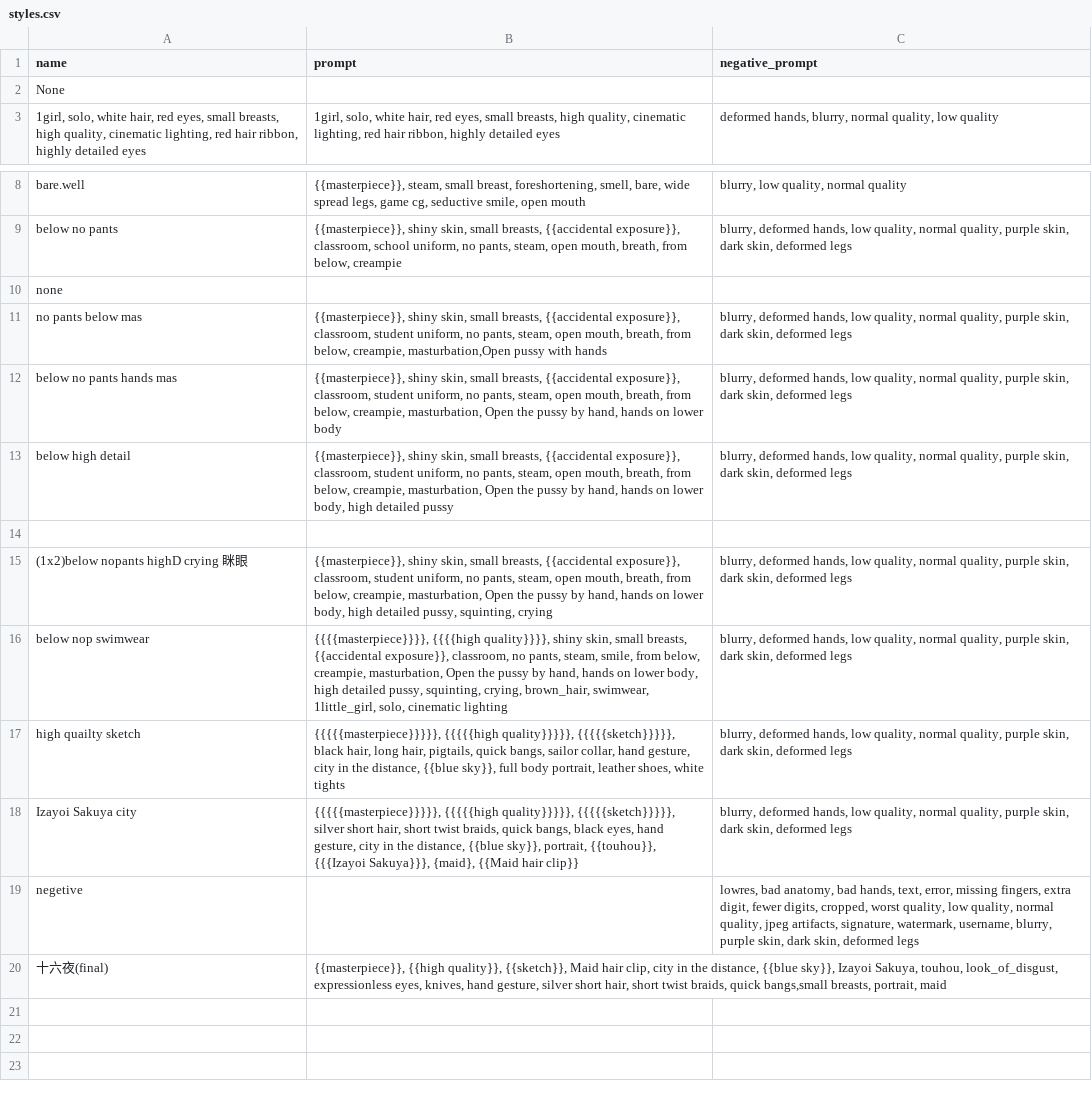
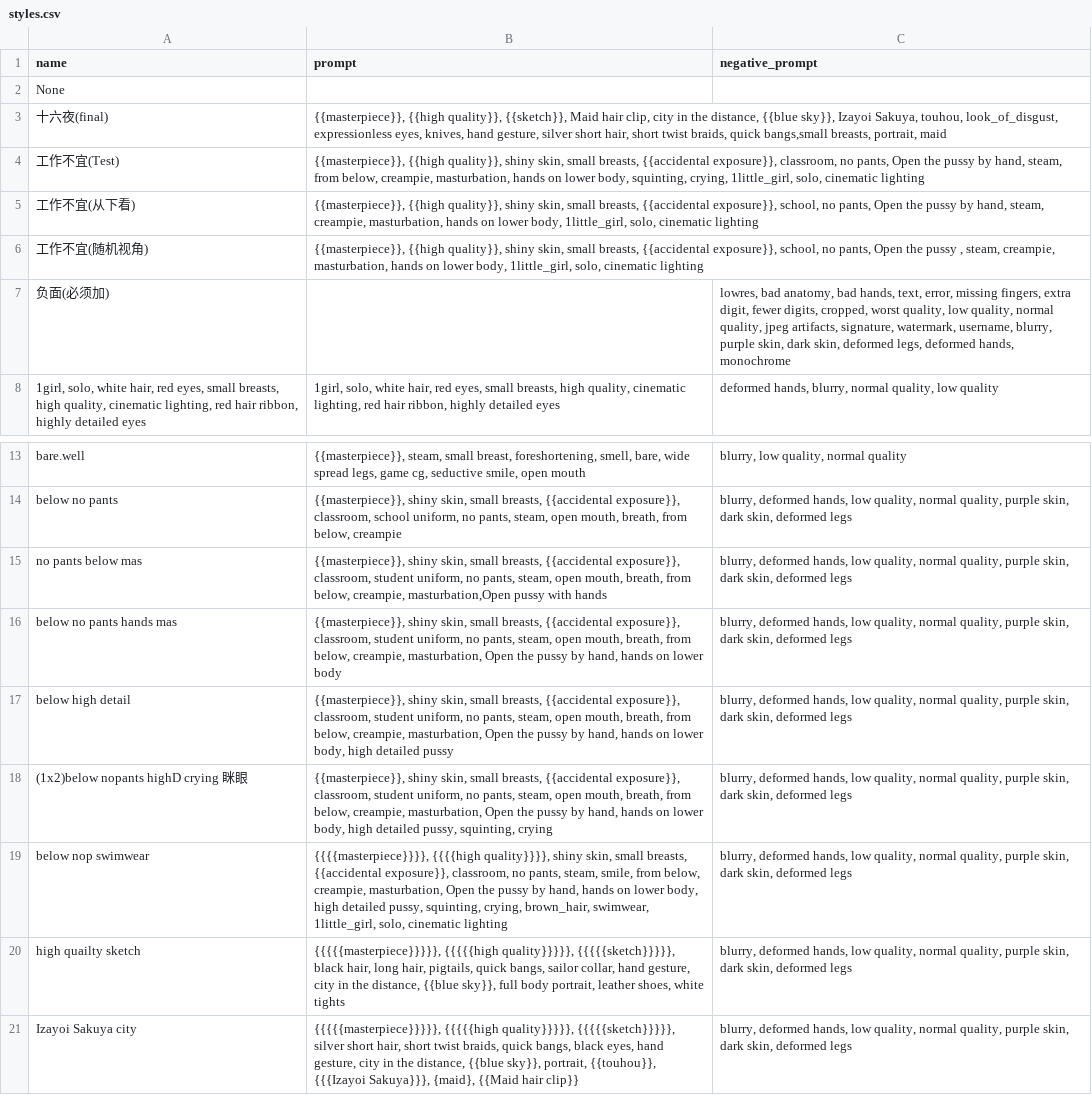
Before and after one commit to QQisQQ/stable-diffusion-webui-model-based, a CSV file: styles.csv, drawn as a sheet; only a part is shown, gaps mark what is left out.

Commit message:
Update styles.csv

```diff
--- a/styles.csv
+++ b/styles.csv
@@ -2,2 +2,7 @@ name,prompt,negative_prompt
 None,,
+十六夜(final),"{{masterpiece}}, {{high quality}}, {{sketch}}, Maid hair clip, city in the distance, {{blue sky}}, Izayoi Sakuya, touhou,  look_of_disgust, expressionless eyes, knives, hand gesture, silver short hair, short twist braids, quick bangs,small breasts, portrait, maid",
+工作不宜(Test),"{{masterpiece}}, {{high quality}}, shiny skin, small breasts, {{accidental exposure}},  classroom, no pants, Open the pussy by hand, steam, from below, creampie, masturbation,  hands on lower body, squinting, crying, 1little_girl, solo, cinematic lighting",
+工作不宜(从下看),"{{masterpiece}}, {{high quality}}, shiny skin, small breasts, {{accidental exposure}},  school, no pants, Open the pussy by hand, steam, creampie, masturbation,  hands on lower body, 1little_girl, solo, cinematic lighting",
+工作不宜(随机视角),"{{masterpiece}}, {{high quality}}, shiny skin, small breasts, {{accidental exposure}},  school, no pants, Open the pussy , steam, creampie, masturbation,  hands on lower body, 1little_girl, solo, cinematic lighting",
+负面(必须加),,"lowres, bad anatomy, bad hands, text, error, missing fingers, extra digit, fewer digits, cropped, worst quality, low quality, normal quality, jpeg artifacts, signature, watermark, username, blurry, purple skin, dark skin, deformed legs, deformed hands, monochrome"
 "1girl, solo, white hair, red eyes, small breasts, high quality, cinematic lighting, red hair ribbon, highly detailed eyes","1girl, solo, white hair, red eyes, small breasts, high quality, cinematic lighting, red hair ribbon, highly detailed eyes","deformed hands, blurry, normal quality, low quality"
@@ -10,3 +15,2 @@ bare.well,"{{masterpiece}}, steam, small breast, foreshortening, smell, bare, wi
 below no pants,"{{masterpiece}}, shiny skin, small breasts, {{accidental exposure}},  classroom, school uniform, no pants, steam, open mouth, breath, from below, creampie","blurry,  deformed hands, low quality, normal quality, purple skin, dark skin, deformed legs"
-none,,
 no pants below mas,"{{masterpiece}}, shiny skin, small breasts, {{accidental exposure}},  classroom, student uniform, no pants, steam, open mouth, breath, from below, creampie, masturbation,Open pussy with hands","blurry,  deformed hands, low quality, normal quality, purple skin, dark skin, deformed legs"
@@ -14,3 +18,2 @@ below no pants hands mas,"{{masterpiece}}, shiny skin, small breasts, {{accident
 below high detail,"{{masterpiece}}, shiny skin, small breasts, {{accidental exposure}},  classroom, student uniform, no pants, steam, open mouth, breath, from below, creampie, masturbation, Open the pussy by hand, hands on lower body, high detailed pussy","blurry,  deformed hands, low quality, normal quality, purple skin, dark skin, deformed legs"
-,,
 (1x2)below nopants highD crying 眯眼,"{{masterpiece}}, shiny skin, small breasts, {{accidental exposure}},  classroom, student uniform, no pants, steam, open mouth, breath, from below, creampie, masturbation, Open the pussy by hand, hands on lower body, high detailed pussy, squinting, crying","blurry,  deformed hands, low quality, normal quality, purple skin, dark skin, deformed legs"
@@ -19,3 +22 @@ high quailty sketch,"{{{{{masterpiece}}}}}, {{{{{high quality}}}}}, {{{{{sketch}
 Izayoi Sakuya city,"{{{{{masterpiece}}}}}, {{{{{high quality}}}}}, {{{{{sketch}}}}}, silver short hair, short twist braids, quick bangs, black eyes, hand gesture, city in the distance, {{blue sky}}, portrait, {{touhou}}, {{{Izayoi Sakuya}}}, {maid}, {{Maid hair clip}}","blurry,  deformed hands, low quality, normal quality, purple skin, dark skin, deformed legs"
-negetive,,"lowres, bad anatomy, bad hands, text, error, missing fingers, extra digit, fewer digits, cropped, worst quality, low quality, normal quality, jpeg artifacts, signature, watermark, username, blurry, purple skin, dark skin, deformed legs"
-十六夜(final),"{{masterpiece}}, {{high quality}}, {{sketch}}, Maid hair clip, city in the distance, {{blue sky}}, Izayoi Sakuya, touhou,  look_of_disgust, expressionless eyes, knives, hand gesture, silver short hair, short twist braids, quick bangs,small breasts, portrait, maid",
```
